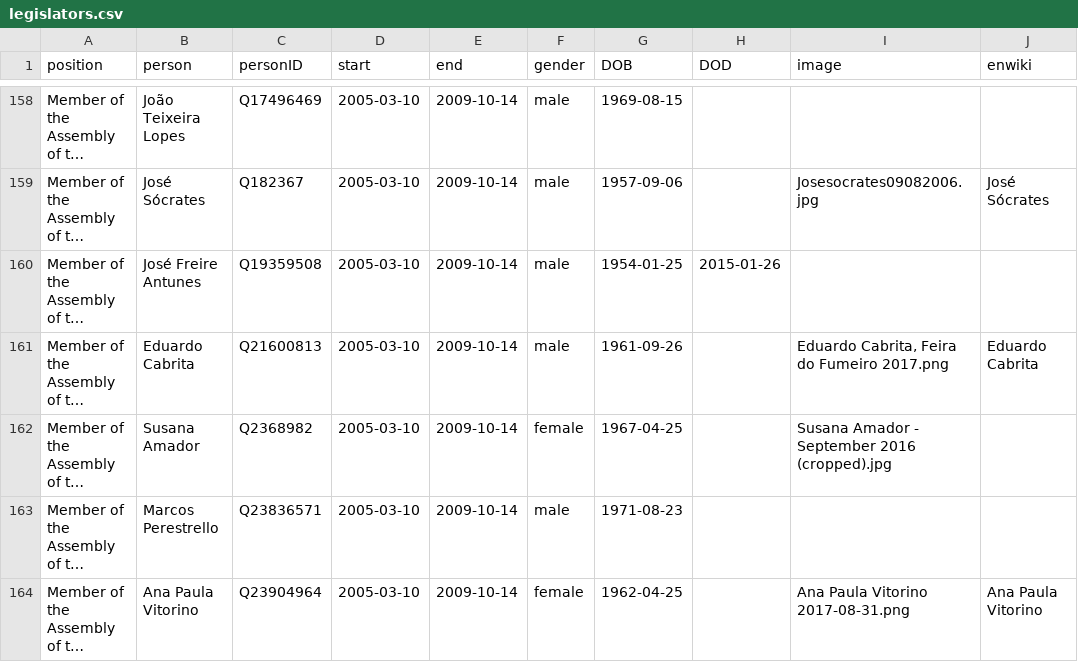
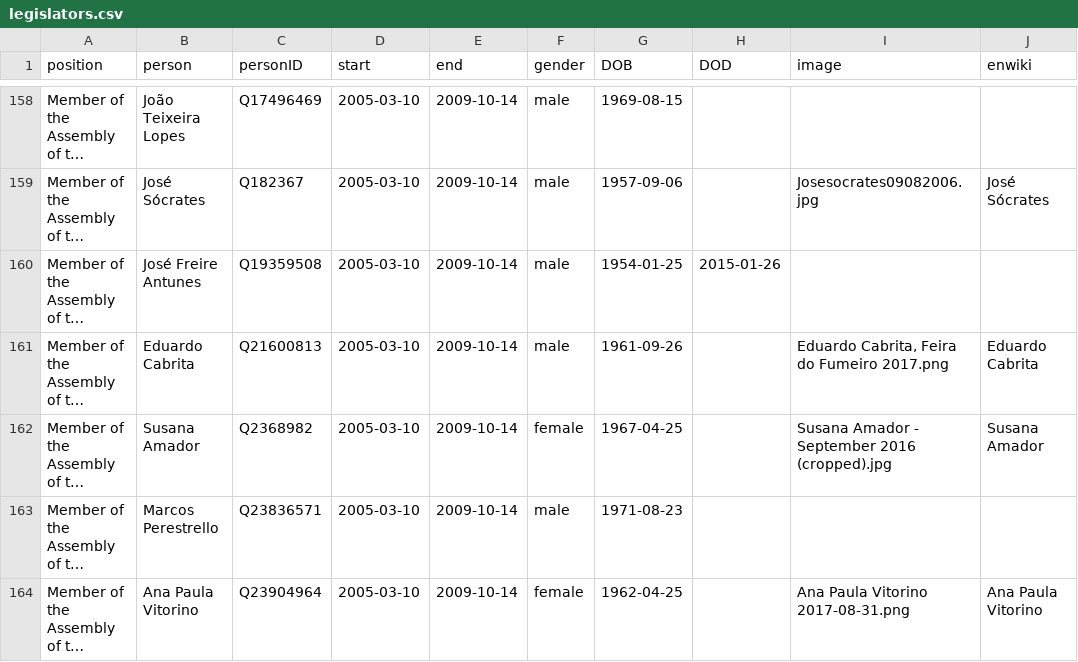
Before and after one commit to every-politician-scrapers/portugal-cabinet, a CSV file: html/legislators.csv, drawn as a sheet; only a part is shown, gaps mark what is left out; long unchanged cells end in …; the diff names each change by its address in the sheet, - before the commit and + after, or states it on an @@ line.

Commit message:
PCB update

```diff
--- a/html/legislators.csv
+++ b/html/legislators.csv
-J162 (enwiki): (empty)
+J162 (enwiki): Susana Amador
```
